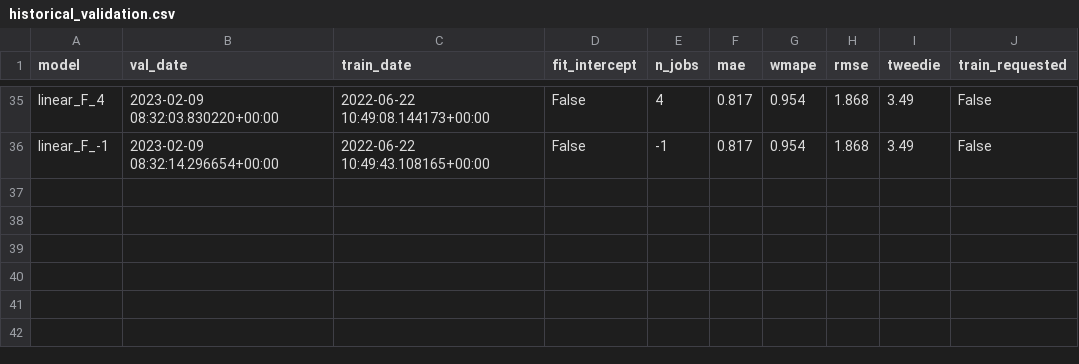
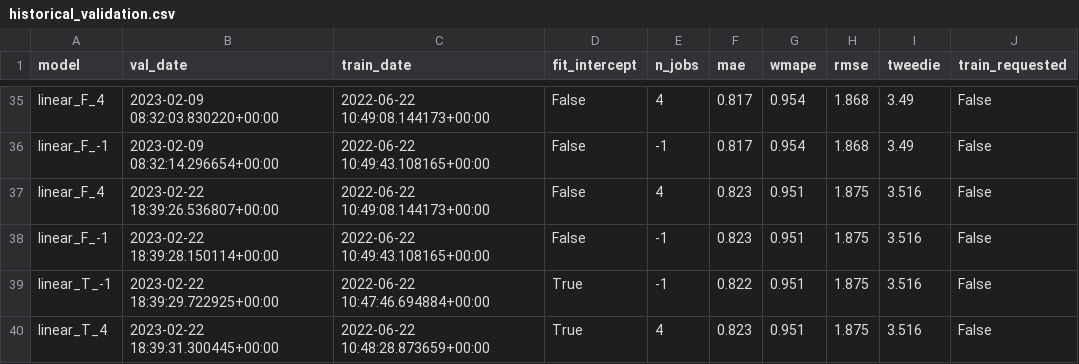
Before and after one commit to iAguila98/mlops, a CSV file: MLOps_Airflow/shared_volume/historical_validation.csv, drawn as a sheet; only a part is shown, gaps mark what is left out; the diff names each change by its address in the sheet, - before the commit and + after, or states it on an @@ line.

```diff
--- a/MLOps_Airflow/shared_volume/historical_validation.csv
+++ b/MLOps_Airflow/shared_volume/historical_validation.csv
+row 37: linear_F_4 | 2023-02-22 18:39:26.536807+00:00 | 2022-06-22 10:49:08.144173+00:00 | False | 4 | 0.823 | 0.951 | 1.875 | 3.516 | False
+row 38: linear_F_-1 | 2023-02-22 18:39:28.150114+00:00 | 2022-06-22 10:49:43.108165+00:00 | False | -1 | 0.823 | 0.951 | 1.875 | 3.516 | False
+row 39: linear_T_-1 | 2023-02-22 18:39:29.722925+00:00 | 2022-06-22 10:47:46.694884+00:00 | True | -1 | 0.822 | 0.951 | 1.875 | 3.516 | False
+row 40: linear_T_4 | 2023-02-22 18:39:31.300445+00:00 | 2022-06-22 10:48:28.873659+00:00 | True | 4 | 0.823 | 0.951 | 1.875 | 3.516 | False
```
Also changed, not shown: 1 other file.
